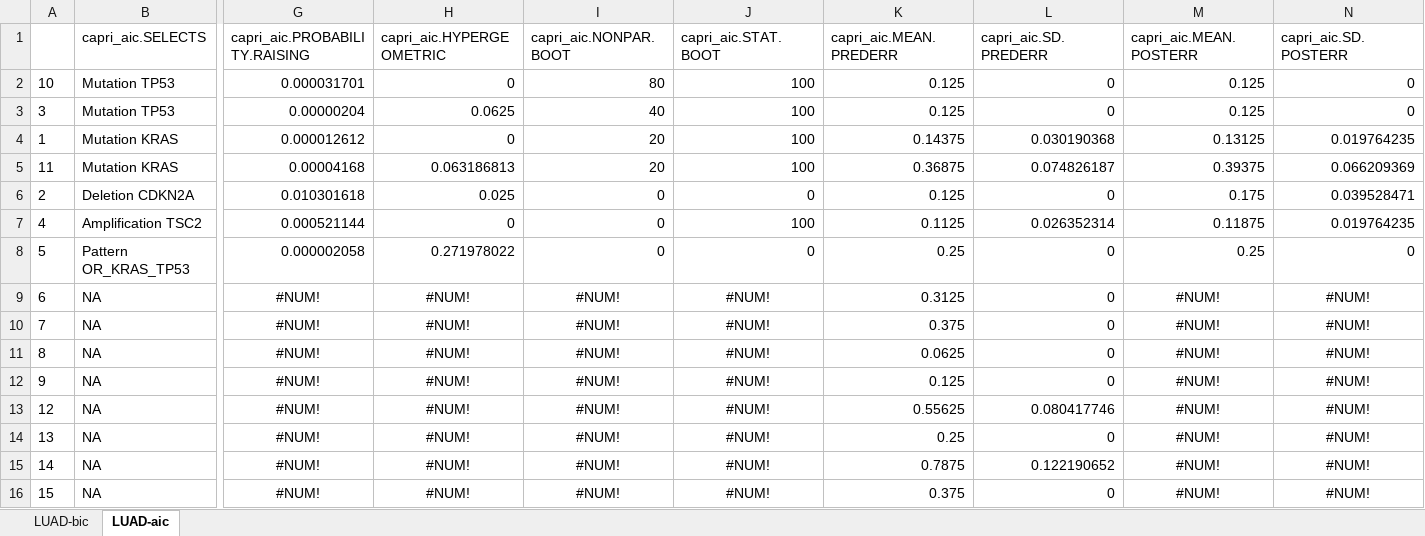
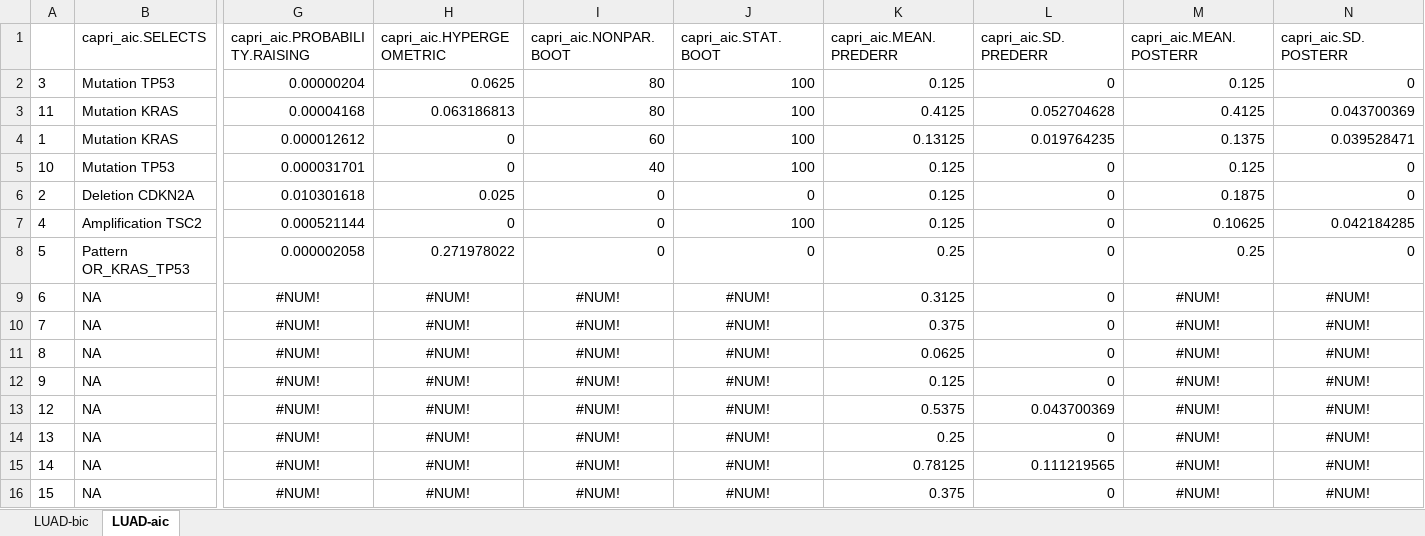
Before and after one commit to dlcgold/LUAD-PiCnIc, an Excel workbook: output/LUAD_statistics_acinar.xlsx, sheet LUAD-aic, drawn as a sheet; only a part is shown, gaps mark what is left out; values as stored, in another font and other column widths than the file's, no borders; removed rows and columns are numbered as before the commit, all else as after; rows hold the shown columns only; the diff names each change by its address in the sheet, - before the commit and + after, or states it on an @@ line.

```diff
--- a/output/LUAD_statistics_acinar.xlsx (sheet LUAD-aic)
+++ b/output/LUAD_statistics_acinar.xlsx (sheet LUAD-aic)
-row 2: 10 | Mutation TP53 | 0.000031701 | 0 | 80 | 100 | 0.125 | 0 | 0.125 | 0
-I2 (capri_aic.NONPAR.BOOT): 40
+I2 (capri_aic.NONPAR.BOOT): 80
-row 4: 1 | Mutation KRAS | 0.000012612 | 0 | 20 | 100 | 0.14375 | 0.030190368 | 0.13125 | 0.019764235
-I3 (capri_aic.NONPAR.BOOT): 20
+I3 (capri_aic.NONPAR.BOOT): 80
-K3 (capri_aic.MEAN.PREDERR): 0.36875
+K3 (capri_aic.MEAN.PREDERR): 0.4125
-L3 (capri_aic.SD.PREDERR): 0.074826187
+L3 (capri_aic.SD.PREDERR): 0.052704628
-M3 (capri_aic.MEAN.POSTERR): 0.39375
+M3 (capri_aic.MEAN.POSTERR): 0.4125
-N3 (capri_aic.SD.POSTERR): 0.066209369
+N3 (capri_aic.SD.POSTERR): 0.043700369
+row 4: 1 | Mutation KRAS | 0.000012612 | 0 | 60 | 100 | 0.13125 | 0.019764235 | 0.1375 | 0.039528471
+row 5: 10 | Mutation TP53 | 0.000031701 | 0 | 40 | 100 | 0.125 | 0 | 0.125 | 0
-M6 (capri_aic.MEAN.POSTERR): 0.175
+M6 (capri_aic.MEAN.POSTERR): 0.1875
-N6 (capri_aic.SD.POSTERR): 0.039528471
+N6 (capri_aic.SD.POSTERR): 0
-K7 (capri_aic.MEAN.PREDERR): 0.1125
+K7 (capri_aic.MEAN.PREDERR): 0.125
-L7 (capri_aic.SD.PREDERR): 0.026352314
+L7 (capri_aic.SD.PREDERR): 0
-M7 (capri_aic.MEAN.POSTERR): 0.11875
+M7 (capri_aic.MEAN.POSTERR): 0.10625
-N7 (capri_aic.SD.POSTERR): 0.019764235
+N7 (capri_aic.SD.POSTERR): 0.042184285
-K13 (capri_aic.MEAN.PREDERR): 0.55625
+K13 (capri_aic.MEAN.PREDERR): 0.5375
-L13 (capri_aic.SD.PREDERR): 0.080417746
+L13 (capri_aic.SD.PREDERR): 0.043700369
-K15 (capri_aic.MEAN.PREDERR): 0.7875
+K15 (capri_aic.MEAN.PREDERR): 0.78125
-L15 (capri_aic.SD.PREDERR): 0.122190652
+L15 (capri_aic.SD.PREDERR): 0.111219565
```
Also changed, not shown: sheet LUAD-bic, output/LUAD_statistics_all.xlsx, output/LUAD_statistics_nonmucinous.xlsx, 13 other files.
